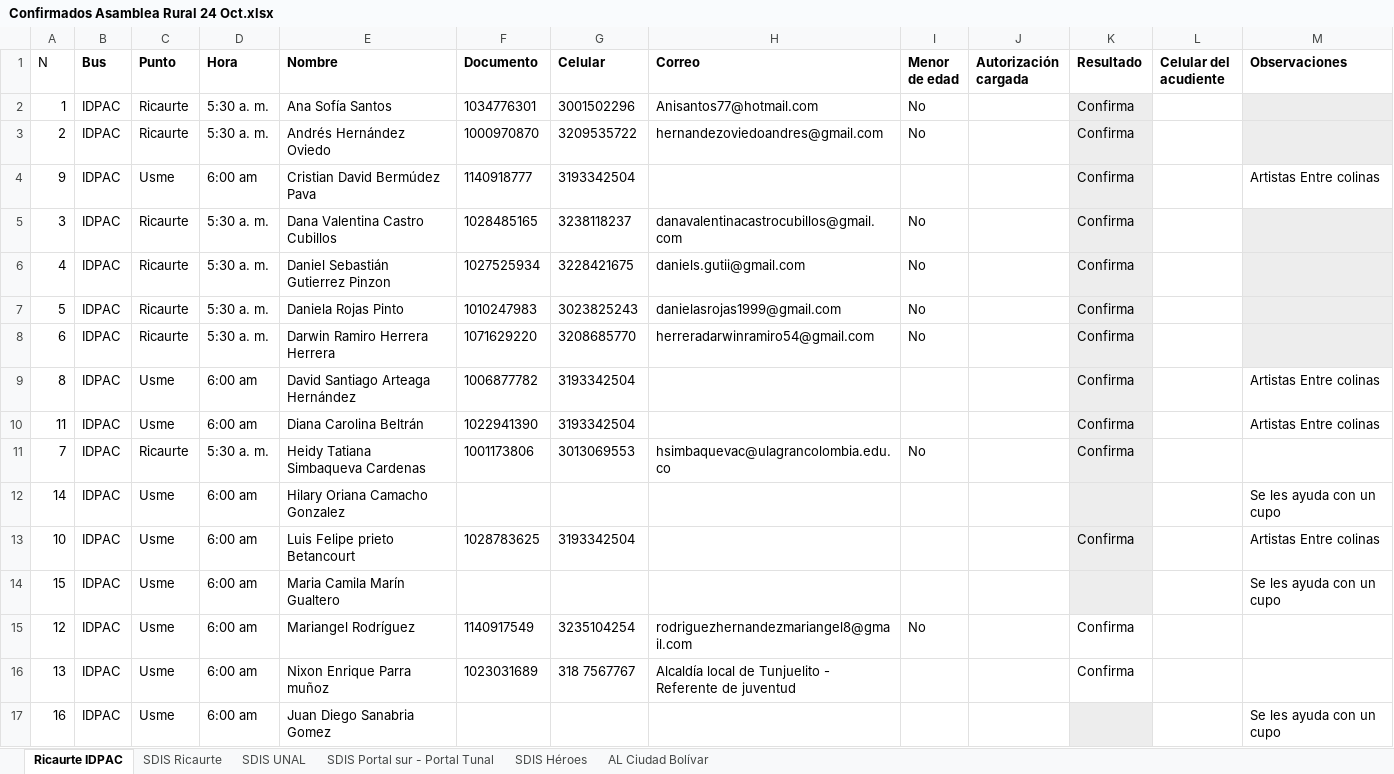
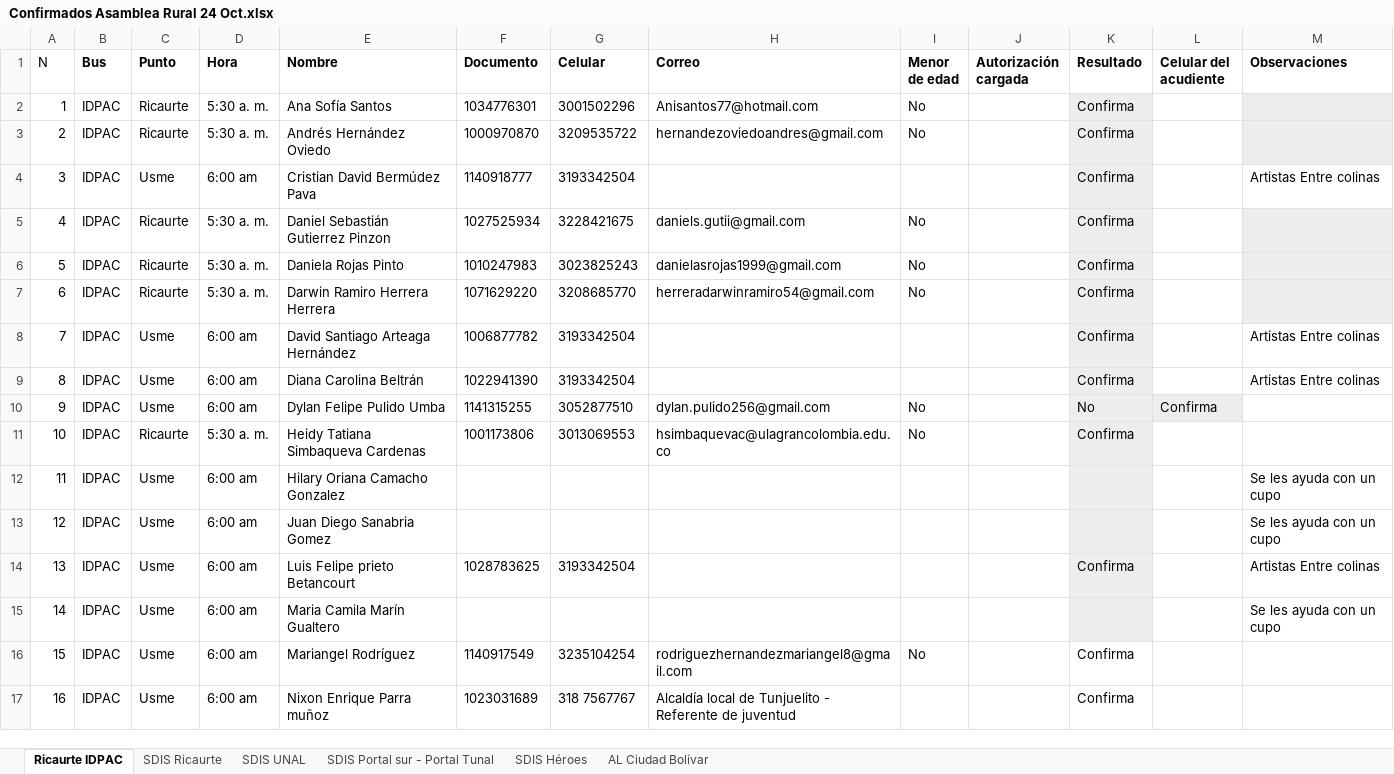
Before and after one commit to valentinadanna/InfoPublicaSubjuventud, an Excel workbook: Bases/Confirmados Asamblea Rural 24 Oct.xlsx, sheet Ricaurte IDPAC, drawn as a sheet; values as stored, in another font and other column widths than the file's, no borders; table styles not drawn; removed rows and columns are numbered as before the commit, all else as after; the diff names each change by its address in the sheet, - before the commit and + after, or states it on an @@ line.

Commit message:
Add files via upload

```diff
--- a/Bases/Confirmados Asamblea Rural 24 Oct.xlsx (sheet Ricaurte IDPAC)
+++ b/Bases/Confirmados Asamblea Rural 24 Oct.xlsx (sheet Ricaurte IDPAC)
-A4 (N): 9
+A4 (N): 3
-row 5: 3 | IDPAC | Ricaurte | 5:30 a. m. | Dana Valentina Castro Cubillos | 1028485165 | 3238118237 | danavalentinacastrocubillos@gmail.com | No |  | Confirma
-A8 (N): 8
+A8 (N): 7
-A9 (N): 11
+A9 (N): 8
+row 10: 9 | IDPAC | Usme | 6:00 am | Dylan Felipe Pulido Umba | 1141315255 | 3052877510 | dylan.pulido256@gmail.com | No |  | No | Confirma
-A11 (N): 7
+A11 (N): 10
-A12 (N): 14
+A12 (N): 11
+row 13: 12 | IDPAC | Usme | 6:00 am | Juan Diego Sanabria Gomez |  |  |  |  |  |  |  | Se les ayuda con un cupo
-A14 (N): 10
+A14 (N): 13
-A15 (N): 15
+A15 (N): 14
-A16 (N): 12
+A16 (N): 15
-A17 (N): 13
+A17 (N): 16
-row 17: 16 | IDPAC | Usme | 6:00 am | Juan Diego Sanabria Gomez |  |  |  |  |  |  |  | Se les ayuda con un cupo
```
Also changed, not shown: sheet SDIS Ricaurte.
